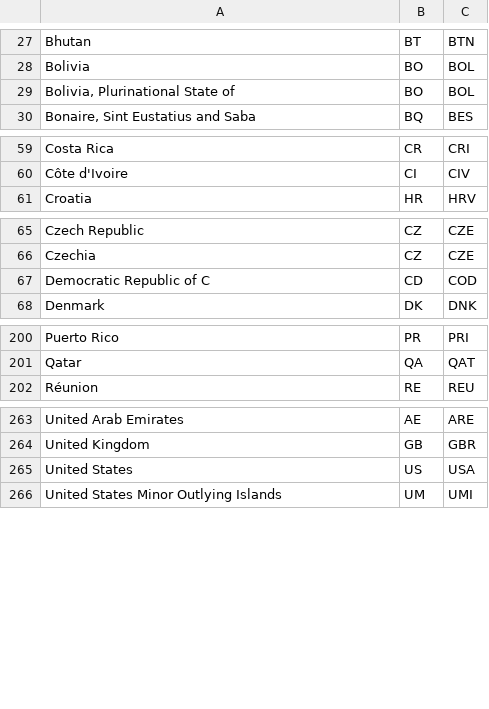
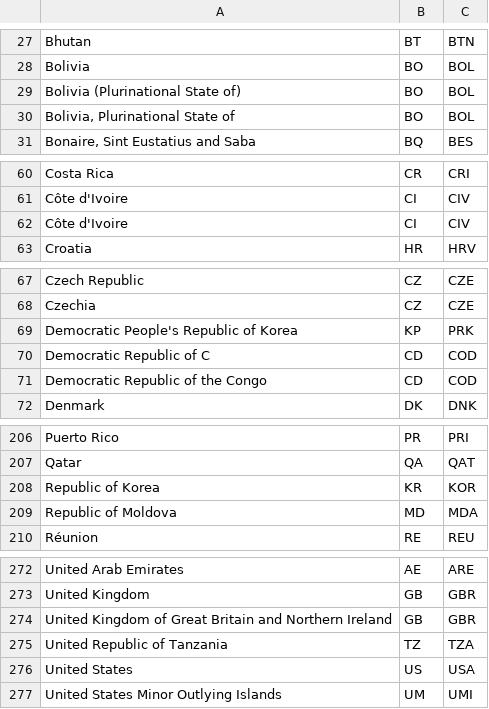
Before and after one commit to ellisp/international-crime-stats, a CSV file: data/conc_iso3166.csv, drawn as a sheet; only a part is shown, gaps mark what is left out; the diff covers the shown part only.

Commit message:
add more country names

```diff
--- a/data/conc_iso3166.csv
+++ b/data/conc_iso3166.csv
@@ -28,2 +28,3 @@ Bhutan,BT,BTN
 Bolivia,BO,BOL
+Bolivia (Plurinational State of),BO,BOL
 "Bolivia, Plurinational State of",BO,BOL
@@ -60,2 +61,3 @@ Costa Rica,CR,CRI
 Côte d'Ivoire,CI,CIV
+Côte d'Ivoire,CI,CIV
 Croatia,HR,HRV
@@ -66,3 +68,5 @@ Czech Republic,CZ,CZE
 Czechia,CZ,CZE
+Democratic People's Republic of Korea,KP,PRK
 Democratic Republic of C,CD,COD
+Democratic Republic of the Congo,CD,COD
 Denmark,DK,DNK
@@ -201,2 +207,4 @@ Puerto Rico,PR,PRI
 Qatar,QA,QAT
+Republic of Korea,KR,KOR
+Republic of Moldova,MD,MDA
 Réunion,RE,REU
@@ -264,2 +273,4 @@ United Arab Emirates,AE,ARE
 United Kingdom,GB,GBR
+United Kingdom of Great Britain and Northern Ireland,GB,GBR
+United Republic of Tanzania,TZ,TZA
 United States,US,USA
```
Also changed, not shown: 4 added rows elsewhere in this file.
